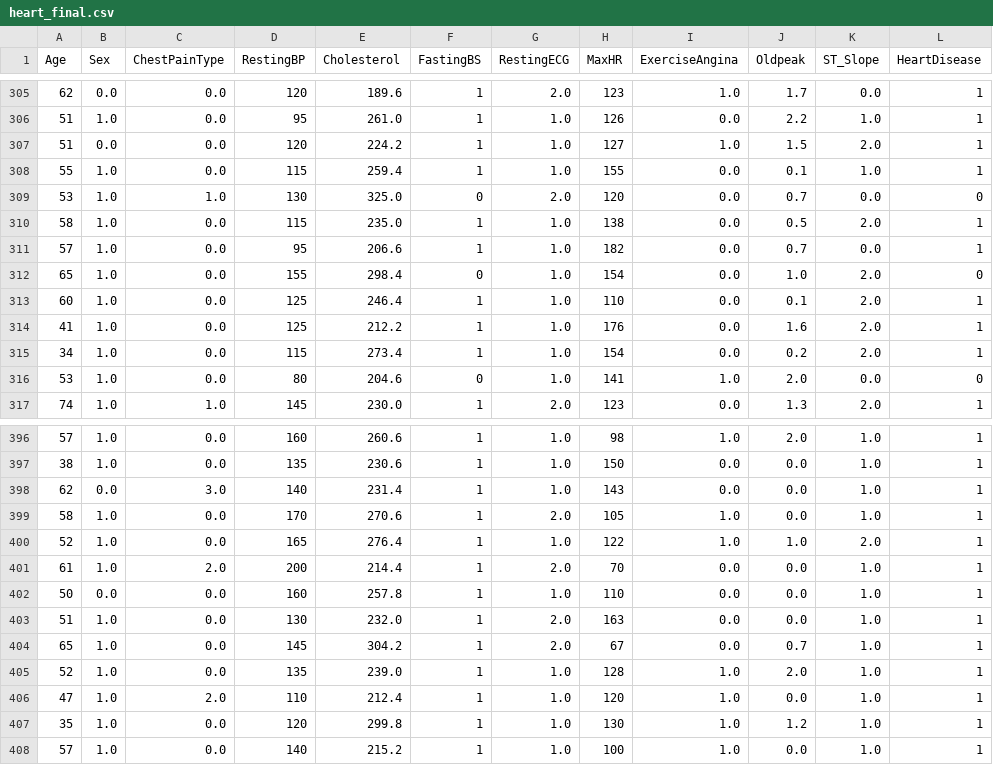
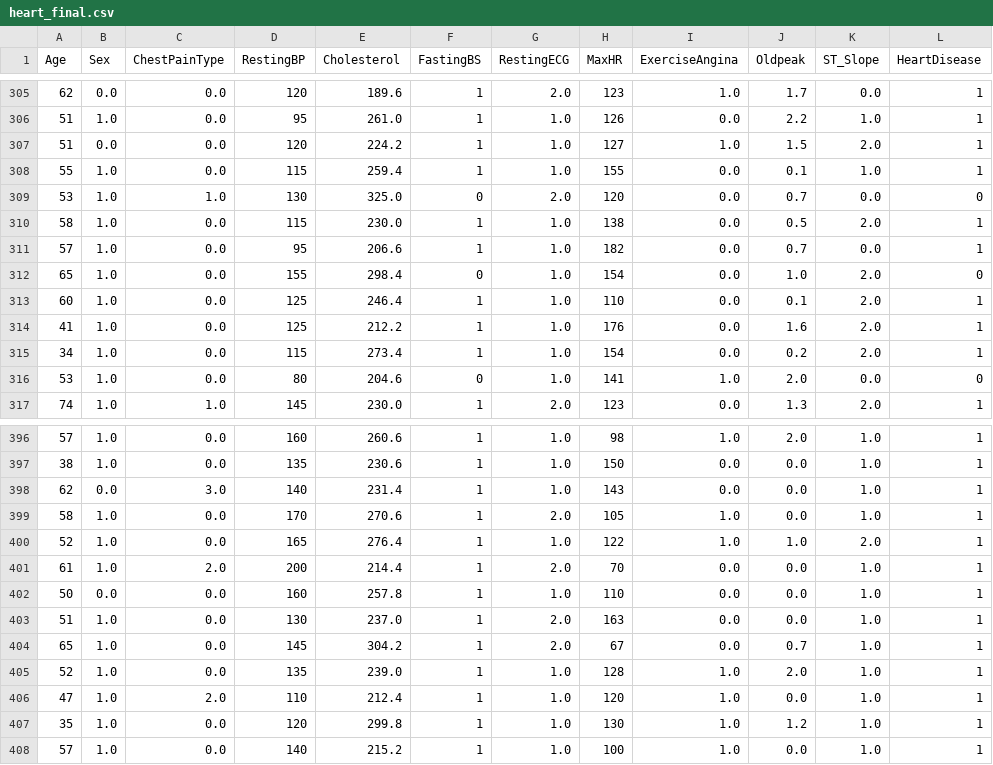
Before and after one commit to tungtimo0808/Heart-Failure-Prediction, a CSV file: heart_final.csv, drawn as a sheet; only a part is shown, gaps mark what is left out.

Commit message:
Done EDA, co gi feedback lai

```diff
--- a/heart_final.csv
+++ b/heart_final.csv
@@ -309,3 +309,3 @@ Age,Sex,ChestPainType,RestingBP,Cholesterol,FastingBS,RestingECG,MaxHR,ExerciseA
 53,1.0,1.0,130,325.0,0,2.0,120,0.0,0.7,0.0,0
-58,1.0,0.0,115,235.0,1,1.0,138,0.0,0.5,2.0,1
+58,1.0,0.0,115,230.0,1,1.0,138,0.0,0.5,2.0,1
 57,1.0,0.0,95,206.6,1,1.0,182,0.0,0.7,0.0,1
@@ -402,3 +402,3 @@ Age,Sex,ChestPainType,RestingBP,Cholesterol,FastingBS,RestingECG,MaxHR,ExerciseA
 50,0.0,0.0,160,257.8,1,1.0,110,0.0,0.0,1.0,1
-51,1.0,0.0,130,232.0,1,2.0,163,0.0,0.0,1.0,1
+51,1.0,0.0,130,237.0,1,2.0,163,0.0,0.0,1.0,1
 65,1.0,0.0,145,304.2,1,2.0,67,0.0,0.7,1.0,1
```
